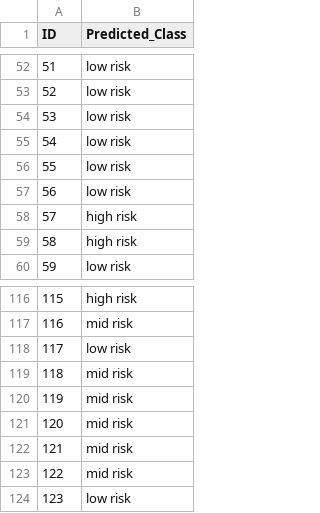
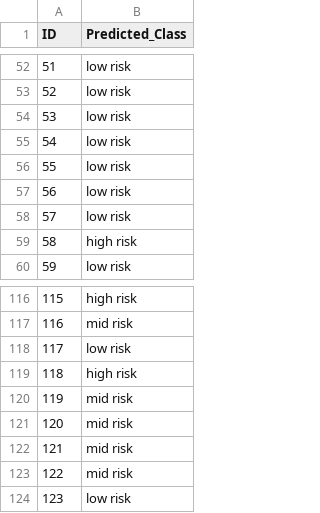
Before and after one commit to DSCI-310-2025/dsci-310-group-03, a CSV file: outputs/csv/rf_predictions.csv, drawn as a sheet; only a part is shown, gaps mark what is left out.

```diff
--- a/outputs/csv/rf_predictions.csv
+++ b/outputs/csv/rf_predictions.csv
@@ -57,3 +57,3 @@ ID,Predicted_Class
 56,low risk
-57,high risk
+57,low risk
 58,high risk
@@ -118,3 +118,3 @@ ID,Predicted_Class
 117,low risk
-118,mid risk
+118,high risk
 119,mid risk
```
Also changed, not shown: outputs/csv/correlation_values.csv, outputs/csv/rf_conf_matrix.csv, 7 other files.
